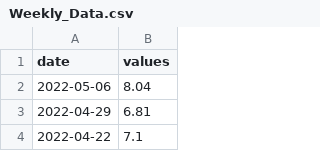
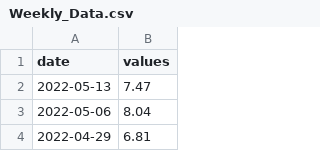
Before and after one commit to ngpf2022/ngpf-data, a CSV file: Weekly_Data.csv, drawn as a sheet; only a part is shown; the shorter side is filled out with more unchanged rows; the diff names each change by its address in the sheet, - before the commit and + after, or states it on an @@ line.

```diff
--- a/Weekly_Data.csv
+++ b/Weekly_Data.csv
+row 2: 2022-05-13 | 7.47
```
Also changed, not shown: Daily_Data.csv.
